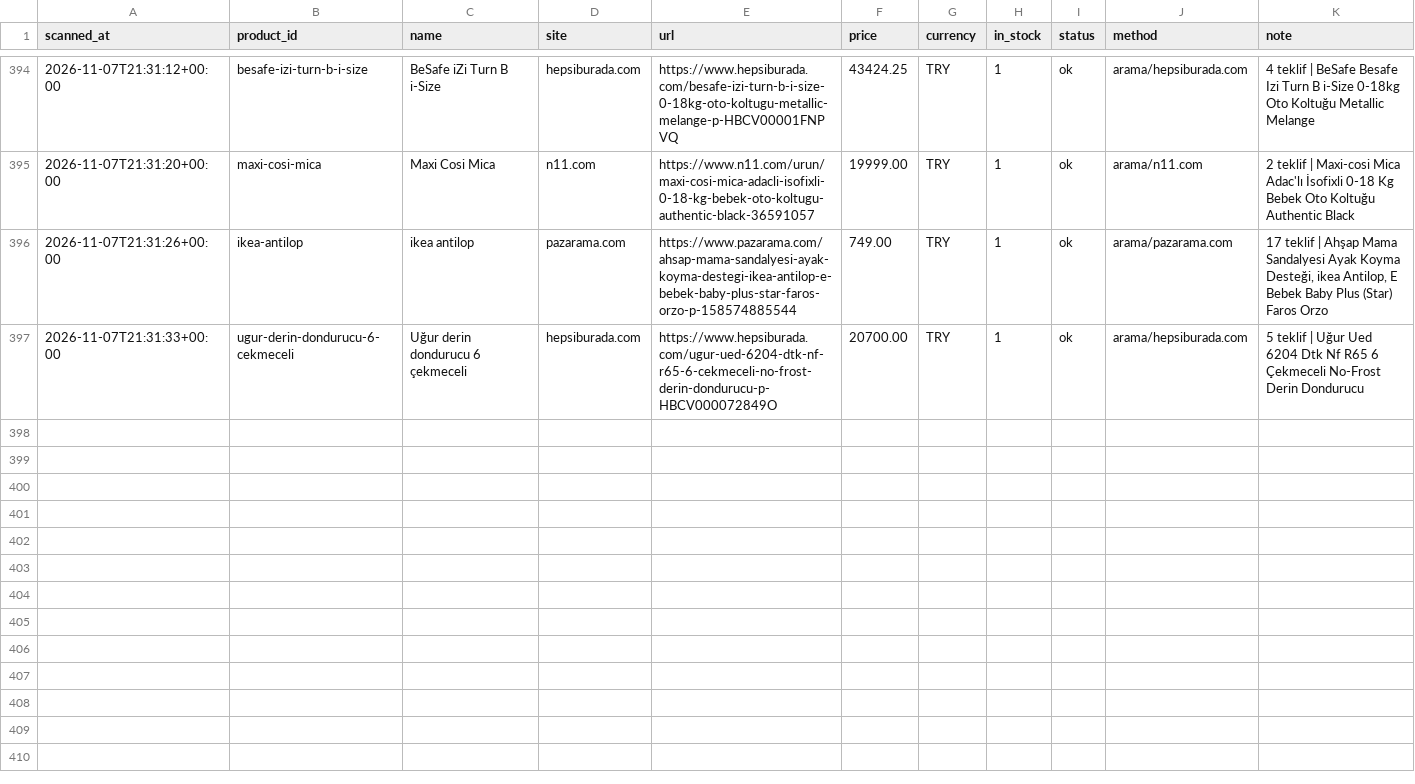
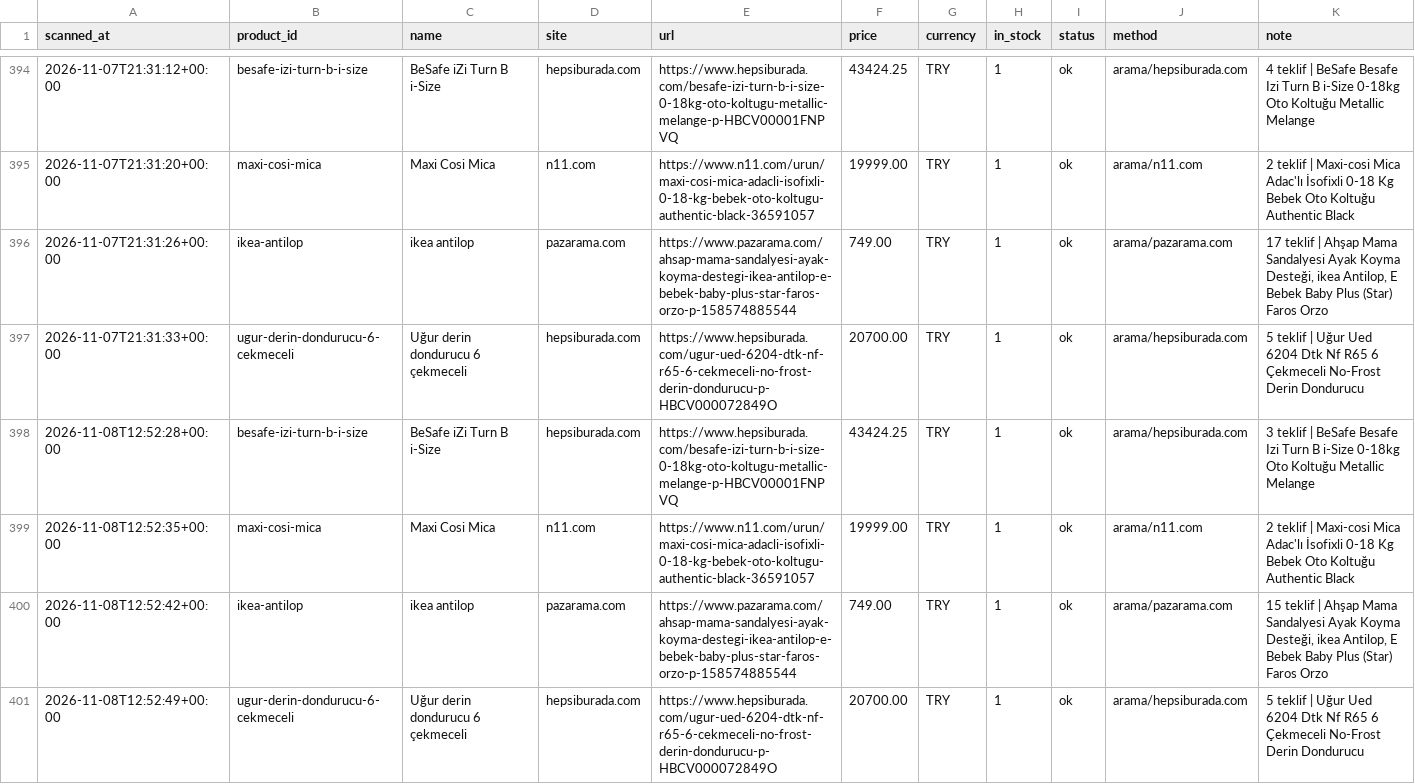
Before and after one commit to kaan2635/fiyat-takip, a CSV file: data/history.csv, drawn as a sheet; only a part is shown, gaps mark what is left out; the diff names each change by its address in the sheet, - before the commit and + after, or states it on an @@ line.

```diff
--- a/data/history.csv
+++ b/data/history.csv
+row 398: 2026-11-08T12:52:28+00:00 | besafe-izi-turn-b-i-size | BeSafe iZi Turn B i-Size | hepsiburada.com | https://www.hepsiburada.com/besafe-izi-turn-b-i-size-0-18kg-oto-koltugu-metallic-melange-p-HBCV00001FNPVQ | 43424.25 | TRY | 1 | ok | arama/hepsiburada.com | 3 teklif | BeSafe Besafe Izi Turn B i-Size 0-18kg Oto Koltuğu Metallic Melange
+row 399: 2026-11-08T12:52:35+00:00 | maxi-cosi-mica | Maxi Cosi Mica | n11.com | https://www.n11.com/urun/maxi-cosi-mica-adacli-isofixli-0-18-kg-bebek-oto-koltugu-authentic-black-36591057 | 19999.00 | TRY | 1 | ok | arama/n11.com | 2 teklif | Maxi-cosi Mica Adac'lı İsofixli 0-18 Kg Bebek Oto Koltuğu Authentic Black
+row 400: 2026-11-08T12:52:42+00:00 | ikea-antilop | ikea antilop | pazarama.com | https://www.pazarama.com/ahsap-mama-sandalyesi-ayak-koyma-destegi-ikea-antilop-e-bebek-baby-plus-star-faros-orzo-p-158574885544 | 749.00 | TRY | 1 | ok | arama/pazarama.com | 15 teklif | Ahşap Mama Sandalyesi Ayak Koyma Desteği, ikea Antilop, E Bebek Baby Plus (Star) Faros Orzo
+row 401: 2026-11-08T12:52:49+00:00 | ugur-derin-dondurucu-6-cekmeceli | Uğur derin dondurucu 6 çekmeceli | hepsiburada.com | https://www.hepsiburada.com/ugur-ued-6204-dtk-nf-r65-6-cekmeceli-no-frost-derin-dondurucu-p-HBCV000072849O | 20700.00 | TRY | 1 | ok | arama/hepsiburada.com | 5 teklif | Uğur Ued 6204 Dtk Nf R65 6 Çekmeceli No-Frost Derin Dondurucu
```
Also changed, not shown: 3 other files.
